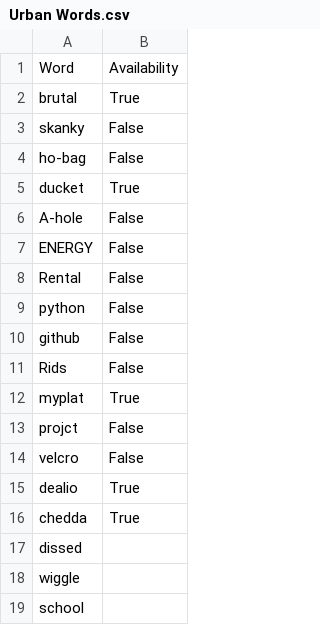
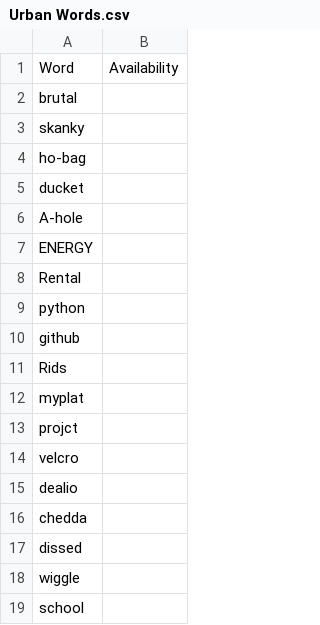
Before and after one commit to Riddles1/MyPlates-Plate-Checker, a CSV file: .config/Urban Words.csv (was Words Database/Urban Words.csv), drawn as a sheet; only a part is shown.

```diff
--- a/Words Database/Urban Words.csv
+++ b/.config/Urban Words.csv
@@ -1,17 +1,17 @@
 Word,Availability
-brutal,True
-skanky,False
-ho-bag,False
-ducket,True
-A-hole,False
-ENERGY,False
-Rental,False
-python,False
-github,False
-Rids,False
-myplat,True
-projct,False
-velcro,False
-dealio,True
-chedda,True
+brutal,
+skanky,
+ho-bag,
+ducket,
+A-hole,
+ENERGY,
+Rental,
+python,
+github,
+Rids,
+myplat,
+projct,
+velcro,
+dealio,
+chedda,
 dissed,
```
Also changed, not shown: 3 other files.
